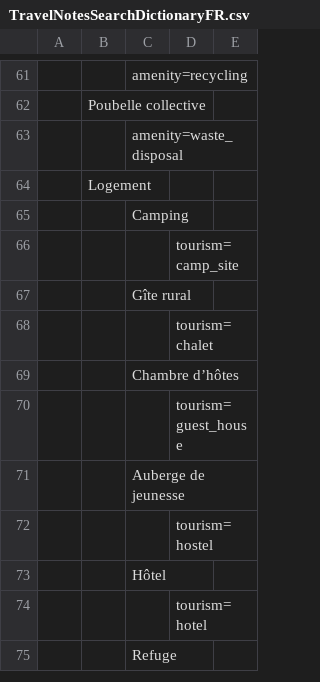
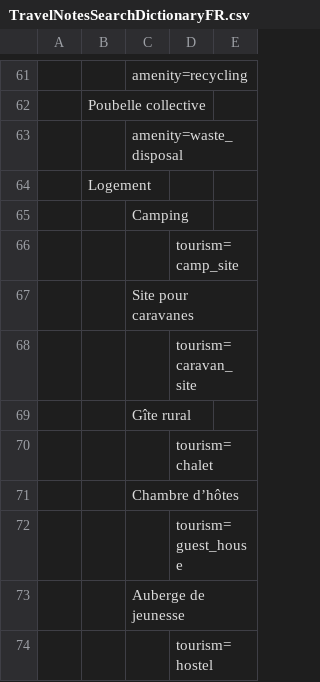
Before and after one commit to wwwouaiebe/leaflet.TravelNotes, a CSV file: src/cfg/TravelNotesSearchDictionaryFR.csv, drawn as a sheet; only a part is shown, gaps mark what is left out; the shorter side is filled out with more unchanged rows; the diff names each change by its address in the sheet, - before the commit and + after, or states it on an @@ line.

```diff
--- a/src/cfg/TravelNotesSearchDictionaryFR.csv
+++ b/src/cfg/TravelNotesSearchDictionaryFR.csv
+row 67:  |  | Site pour caravanes
+row 68:  |  |  | tourism=caravan_site
```
Also changed, not shown: 9 other files.
